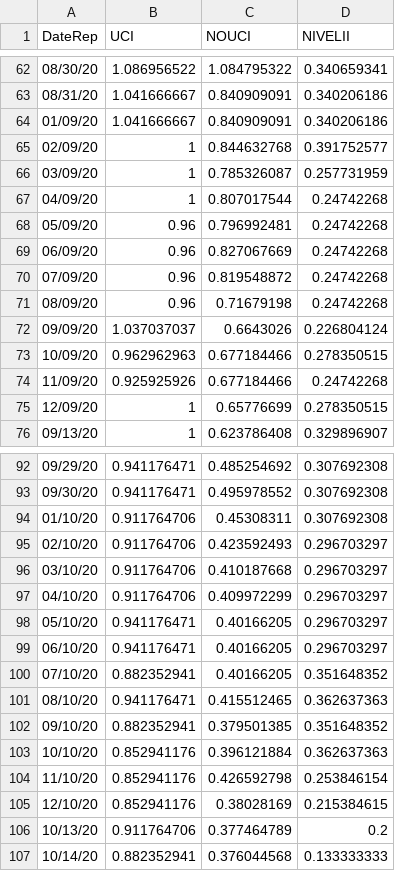
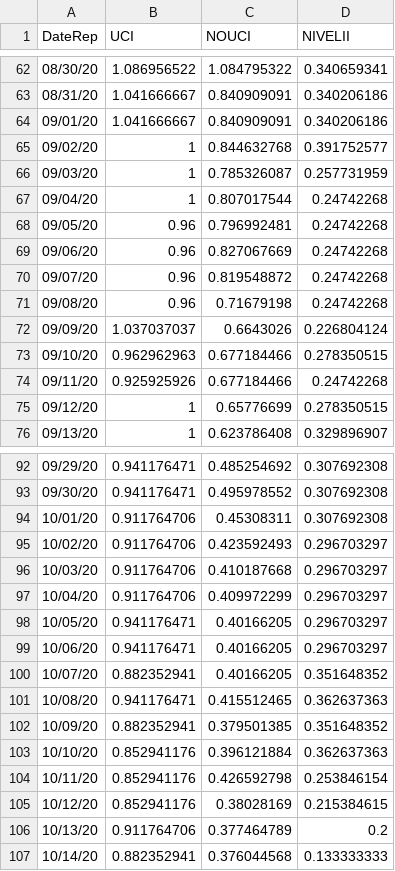
Before and after one commit to branmora/covid-19-cusco, a CSV file: data/camas.csv, drawn as a sheet; only a part is shown, gaps mark what is left out; the diff covers the shown part only.

```diff
--- a/data/camas.csv
+++ b/data/camas.csv
@@ -63,14 +63,14 @@ DateRep;UCI;NOUCI;NIVELII
 08/31/20;1.041666667;0.840909091;0.340206186
-01/09/20;1.041666667;0.840909091;0.340206186
-02/09/20;1;0.844632768;0.391752577
-03/09/20;1;0.785326087;0.257731959
-04/09/20;1;0.807017544;0.24742268
-05/09/20;0.96;0.796992481;0.24742268
-06/09/20;0.96;0.827067669;0.24742268
-07/09/20;0.96;0.819548872;0.24742268
-08/09/20;0.96;0.71679198;0.24742268
+09/01/20;1.041666667;0.840909091;0.340206186
+09/02/20;1;0.844632768;0.391752577
+09/03/20;1;0.785326087;0.257731959
+09/04/20;1;0.807017544;0.24742268
+09/05/20;0.96;0.796992481;0.24742268
+09/06/20;0.96;0.827067669;0.24742268
+09/07/20;0.96;0.819548872;0.24742268
+09/08/20;0.96;0.71679198;0.24742268
 09/09/20;1.037037037;0.6643026;0.226804124
-10/09/20;0.962962963;0.677184466;0.278350515
-11/09/20;0.925925926;0.677184466;0.24742268
-12/09/20;1;0.65776699;0.278350515
+09/10/20;0.962962963;0.677184466;0.278350515
+09/11/20;0.925925926;0.677184466;0.24742268
+09/12/20;1;0.65776699;0.278350515
 09/13/20;1;0.623786408;0.329896907
@@ -93,14 +93,14 @@ DateRep;UCI;NOUCI;NIVELII
 09/30/20;0.941176471;0.495978552;0.307692308
-01/10/20;0.911764706;0.45308311;0.307692308
-02/10/20;0.911764706;0.423592493;0.296703297
-03/10/20;0.911764706;0.410187668;0.296703297
-04/10/20;0.911764706;0.409972299;0.296703297
-05/10/20;0.941176471;0.40166205;0.296703297
-06/10/20;0.941176471;0.40166205;0.296703297
-07/10/20;0.882352941;0.40166205;0.351648352
-08/10/20;0.941176471;0.415512465;0.362637363
-09/10/20;0.882352941;0.379501385;0.351648352
+10/01/20;0.911764706;0.45308311;0.307692308
+10/02/20;0.911764706;0.423592493;0.296703297
+10/03/20;0.911764706;0.410187668;0.296703297
+10/04/20;0.911764706;0.409972299;0.296703297
+10/05/20;0.941176471;0.40166205;0.296703297
+10/06/20;0.941176471;0.40166205;0.296703297
+10/07/20;0.882352941;0.40166205;0.351648352
+10/08/20;0.941176471;0.415512465;0.362637363
+10/09/20;0.882352941;0.379501385;0.351648352
 10/10/20;0.852941176;0.396121884;0.362637363
-11/10/20;0.852941176;0.426592798;0.253846154
-12/10/20;0.852941176;0.38028169;0.215384615
+10/11/20;0.852941176;0.426592798;0.253846154
+10/12/20;0.852941176;0.38028169;0.215384615
 10/13/20;0.911764706;0.377464789;0.2
```
Also changed, not shown: 50 edited cells elsewhere in this file.
